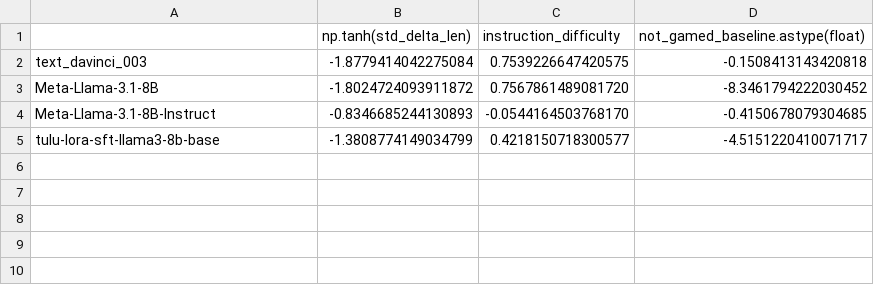
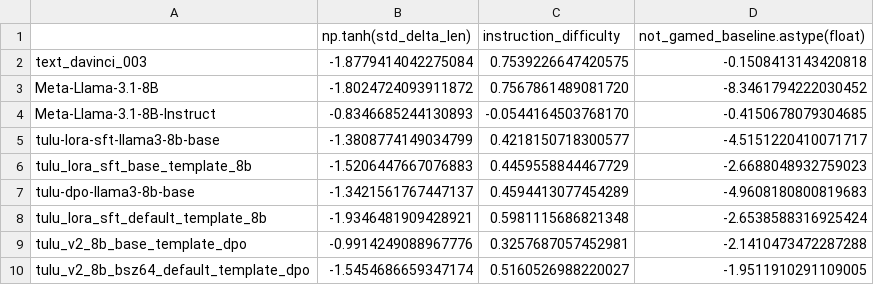
Before and after one commit to JackLingjie/alpaca_eval_azure, a CSV file: src/alpaca_eval/metrics/weights/alpaca_eval_gpt4_turbo_fn/length_controlled_v1/baseline_gpt4_1106_preview.csv, drawn as a sheet; the diff names each change by its address in the sheet, - before the commit and + after, or states it on an @@ line.

Commit message:
add auto eval bash script

```diff
--- a/src/alpaca_eval/metrics/weights/alpaca_eval_gpt4_turbo_fn/length_controlled_v1/baseline_gpt4_1106_preview.csv
+++ b/src/alpaca_eval/metrics/weights/alpaca_eval_gpt4_turbo_fn/length_controlled_v1/baseline_gpt4_1106_preview.csv
+row 6: tulu_lora_sft_base_template_8b | -1.5206447667076883 | 0.4459558844467729 | -2.6688048932759023
+row 7: tulu-dpo-llama3-8b-base | -1.3421561767447137 | 0.4594413077454289 | -4.9608180800819683
+row 8: tulu_lora_sft_default_template_8b | -1.9346481909428921 | 0.5981115686821348 | -2.6538588316925424
+row 9: tulu_v2_8b_base_template_dpo | -0.9914249088967776 | 0.3257687057452981 | -2.1410473472287288
+row 10: tulu_v2_8b_bsz64_default_template_dpo | -1.5454686659347174 | 0.5160526988220027 | -1.9511910291109005
```
Also changed, not shown: data/alpaca_eval_gpt4_turbo_fn/leaderboard.csv, 14 other files.
